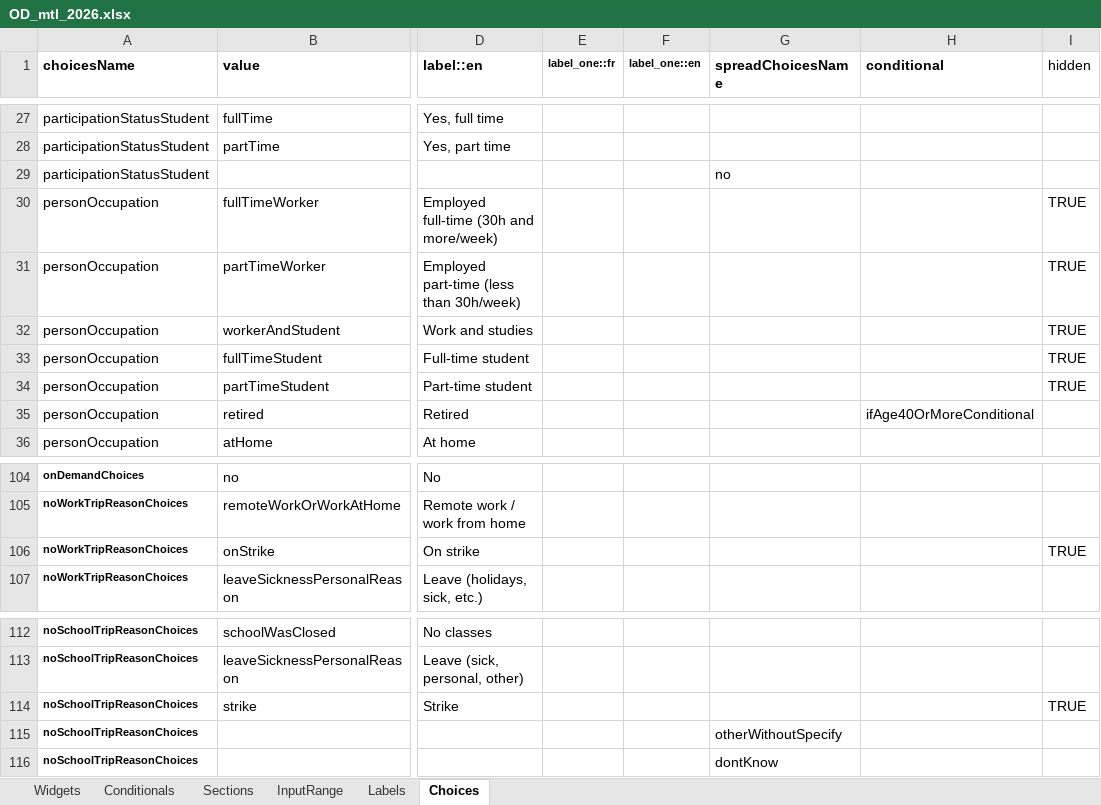
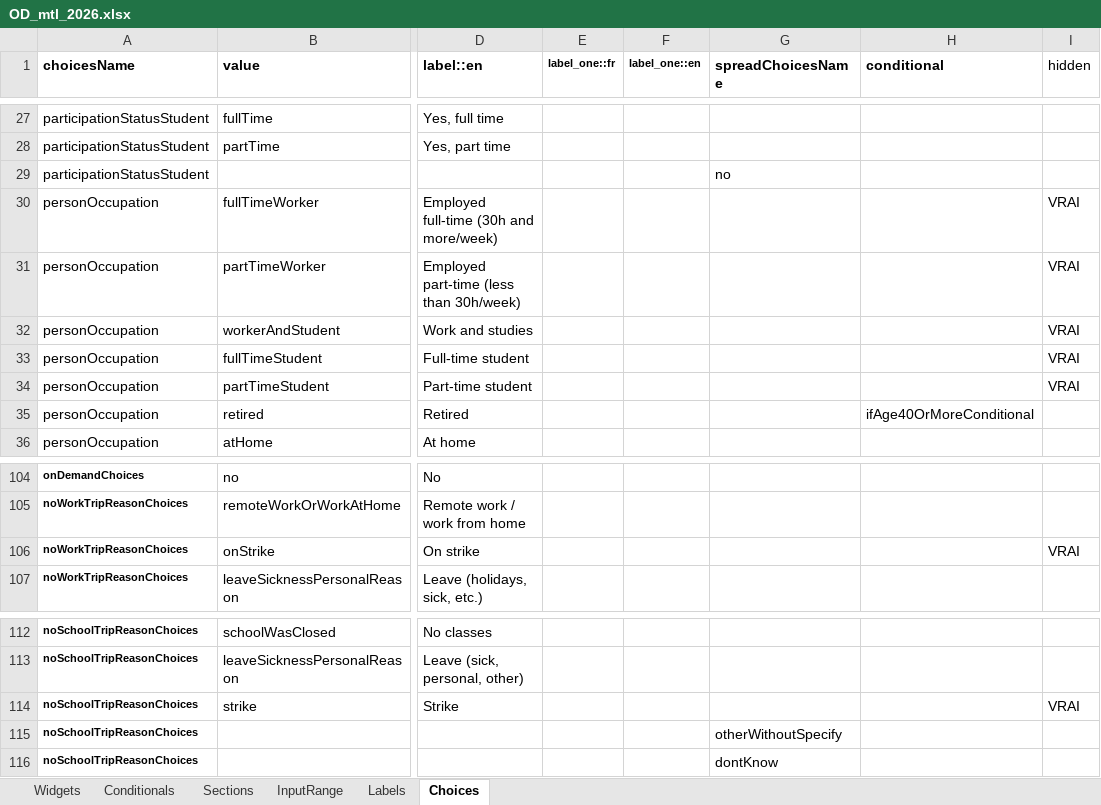
Before and after one commit to chairemobilite/od_mtl, an Excel workbook: survey/references/OD_mtl_2026.xlsx, sheet Choices, drawn as a sheet; only a part is shown, gaps mark what is left out; values as stored, in another font and other column widths than the file's, no borders; the diff names each change by its address in the sheet, - before the commit and + after, or states it on an @@ line.

```diff
--- a/survey/references/OD_mtl_2026.xlsx (sheet Choices)
+++ b/survey/references/OD_mtl_2026.xlsx (sheet Choices)
-I30:I34 (hidden): TRUE
+I30:I34 (hidden): VRAI
-I106 (hidden): TRUE
+I106 (hidden): VRAI
-I114 (hidden): TRUE
+I114 (hidden): VRAI
```
Also changed, not shown: sheet Widgets, sheet Sections, sheet Labels, formulas that keep their value, 18 other files.
